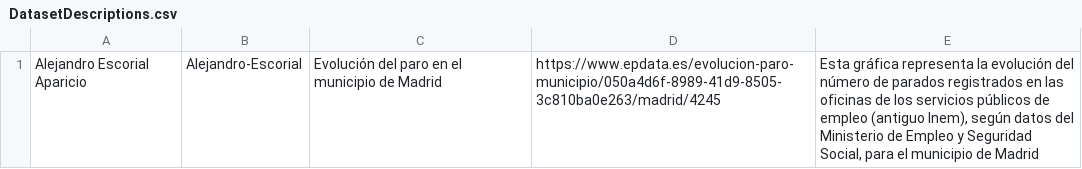
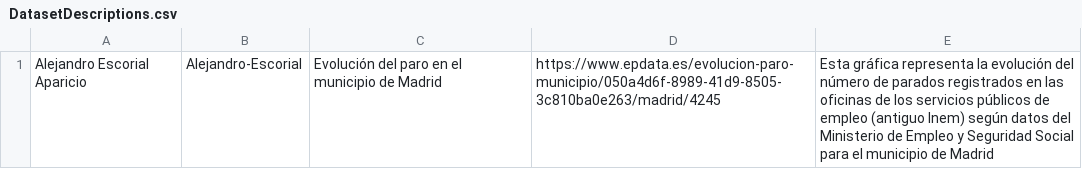
Before and after one commit to FacultadInformatica-LinkedData/Curso2024-2025-DataScience, a CSV file: Assignment1/DatasetDescriptions.csv, drawn as a sheet.

Commit message:
Update DatasetDescriptions.csv

```diff
--- a/Assignment1/DatasetDescriptions.csv
+++ b/Assignment1/DatasetDescriptions.csv
@@ -1 +1 @@
-Alejandro Escorial Aparicio; Alejandro-Escorial; Evolución del paro en el municipio de Madrid; https://www.epdata.es/evolucion-paro-municipio/050a4d6f-8989-41d9-8505-3c810ba0e263/madrid/4245; Esta gráfica representa la evolución del número de parados registrados en las oficinas de los servicios públicos de empleo (antiguo Inem), según datos del Ministerio de Empleo y Seguridad Social, para el municipio de Madrid
+Alejandro Escorial Aparicio; Alejandro-Escorial; Evolución del paro en el municipio de Madrid; https://www.epdata.es/evolucion-paro-municipio/050a4d6f-8989-41d9-8505-3c810ba0e263/madrid/4245; Esta gráfica representa la evolución del número de parados registrados en las oficinas de los servicios públicos de empleo (antiguo Inem) según datos del Ministerio de Empleo y Seguridad Social para el municipio de Madrid
```
